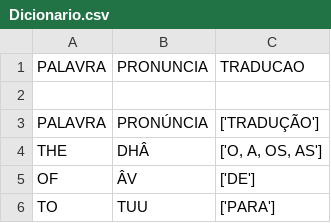
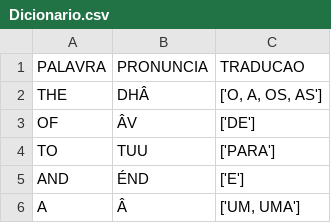
Before and after one commit to mikaelsilva/PTradutor, a CSV file: Dicionario.csv, drawn as a sheet; only a part is shown; the shorter side is filled out with more unchanged rows; the diff names each change by its address in the sheet, - before the commit and + after, or states it on an @@ line.

```diff
--- a/Dicionario.csv
+++ b/Dicionario.csv
-row 2: (empty)
-row 3: PALAVRA | PRONÚNCIA | ['TRADUÇÃO']
```
Also changed, not shown: 3 other files.
